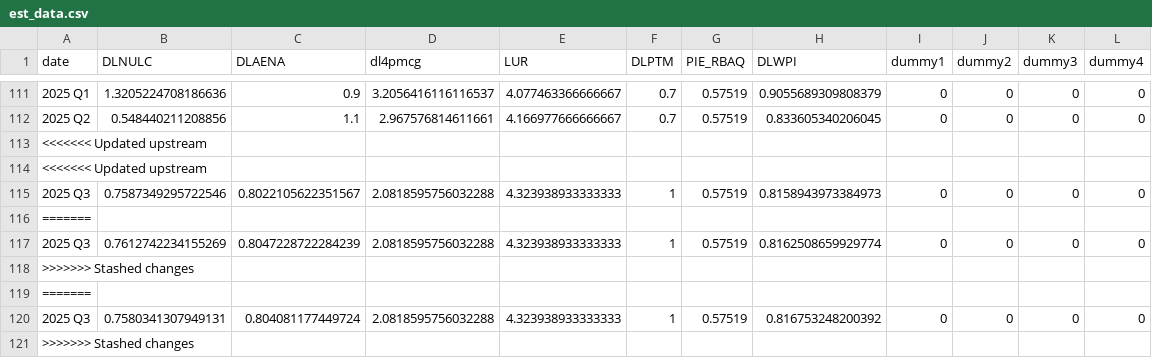
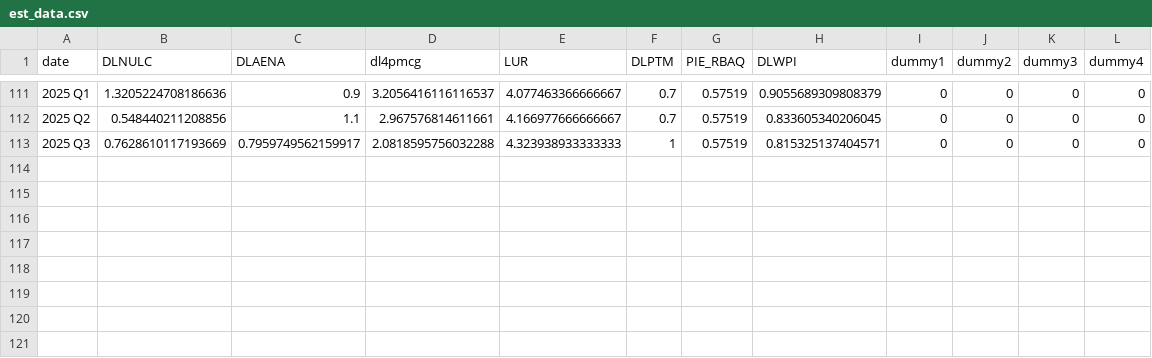
Before and after one commit to igross/nairu, a CSV file: docs/data/est_data.csv, drawn as a sheet; only a part is shown, gaps mark what is left out.

```diff
--- a/docs/data/est_data.csv
+++ b/docs/data/est_data.csv
@@ -112,10 +112,2 @@ date,DLNULC,DLAENA,dl4pmcg,LUR,DLPTM,PIE_RBAQ,DLWPI,dummy1,dummy2,dummy3,dummy4
 2025 Q2,0.548440211208856,1.1,2.967576814611661,4.166977666666667,0.7,0.57519,0.833605340206045,0,0,0,0
-<<<<<<< Updated upstream
-<<<<<<< Updated upstream
-2025 Q3,0.7587349295722546,0.8022105622351567,2.0818595756032288,4.323938933333333,1,0.57519,0.8158943973384973,0,0,0,0
-=======
-2025 Q3,0.7612742234155269,0.8047228722284239,2.0818595756032288,4.323938933333333,1,0.57519,0.8162508659929774,0,0,0,0
->>>>>>> Stashed changes
-=======
-2025 Q3,0.7580341307949131,0.804081177449724,2.0818595756032288,4.323938933333333,1,0.57519,0.816753248200392,0,0,0,0
->>>>>>> Stashed changes
+2025 Q3,0.7628610117193669,0.7959749562159917,2.0818595756032288,4.323938933333333,1,0.57519,0.815325137404571,0,0,0,0
```
Also changed, not shown: docs/data/NAIRU_ulc_aena.csv, docs/data/NAIRU_ulc_wpi.csv, 39 other files.
